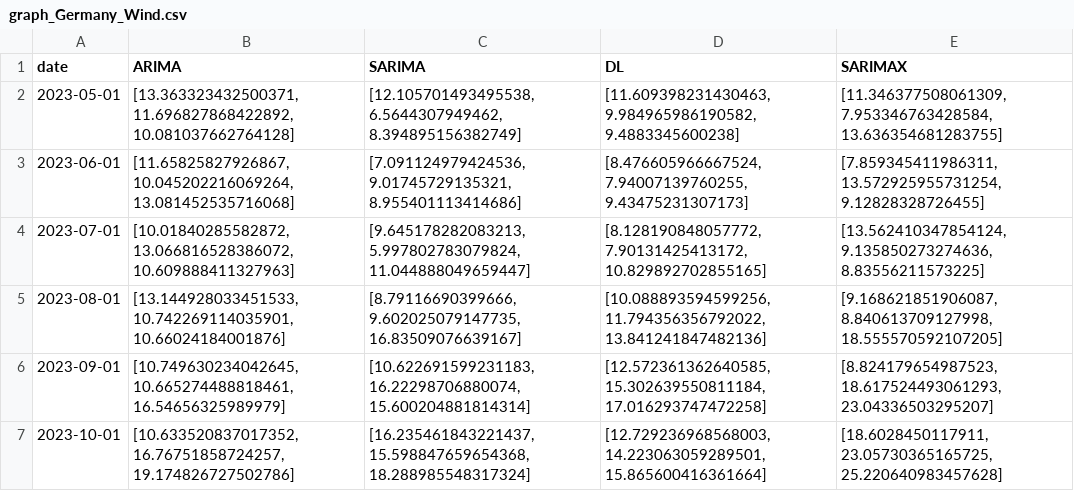
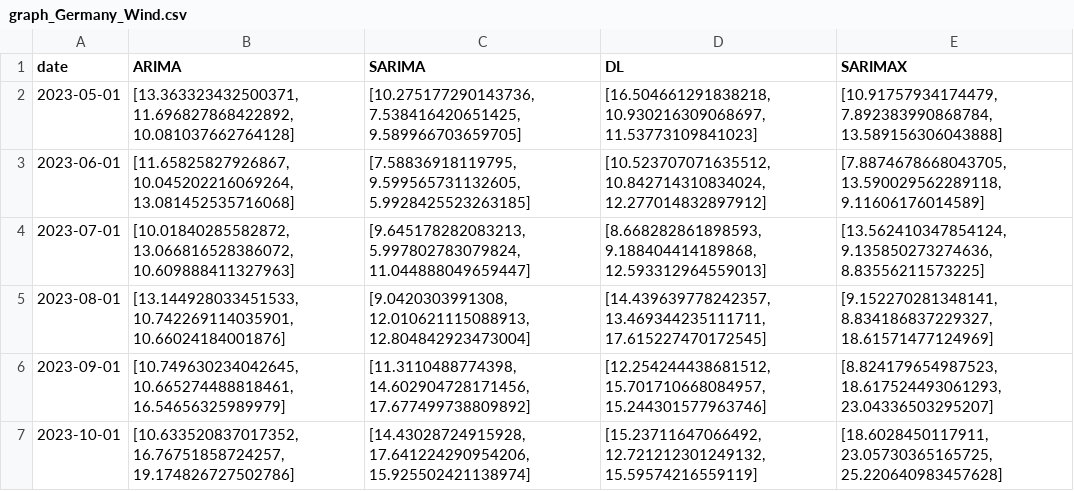
Before and after one commit to TKartist/BachelorProject, a CSV file: vdata/graph_Germany_Wind.csv, drawn as a sheet.

```diff
--- a/vdata/graph_Germany_Wind.csv
+++ b/vdata/graph_Germany_Wind.csv
@@ -1,7 +1,7 @@
 date,ARIMA,SARIMA,DL,SARIMAX
-2023-05-01,"[13.363323432500371, 11.696827868422892, 10.081037662764128]","[12.105701493495538, 6.5644307949462, 8.394895156382749]","[11.609398231430463, 9.984965986190582, 9.4883345600238]","[11.346377508061309, 7.953346763428584, 13.636354681283755]"
-2023-06-01,"[11.65825827926867, 10.045202216069264, 13.081452535716068]","[7.091124979424536, 9.01745729135321, 8.955401113414686]","[8.476605966667524, 7.94007139760255, 9.43475231307173]","[7.859345411986311, 13.572925955731254, 9.12828328726455]"
-2023-07-01,"[10.01840285582872, 13.066816528386072, 10.609888411327963]","[9.645178282083213, 5.997802783079824, 11.044888049659447]","[8.128190848057772, 7.90131425413172, 10.829892702855165]","[13.562410347854124, 9.135850273274636, 8.83556211573225]"
-2023-08-01,"[13.144928033451533, 10.742269114035901, 10.66024184001876]","[8.79116690399666, 9.602025079147735, 16.83509076639167]","[10.088893594599256, 11.794356356792022, 13.841241847482136]","[9.168621851906087, 8.840613709127998, 18.555570592107205]"
-2023-09-01,"[10.749630234042645, 10.665274488818461, 16.54656325989979]","[10.622691599231183, 16.22298706880074, 15.600204881814314]","[12.572361362640585, 15.302639550811184, 17.016293747472258]","[8.824179654987523, 18.617524493061293, 23.04336503295207]"
-2023-10-01,"[10.633520837017352, 16.76751858724257, 19.174826727502786]","[16.235461843221437, 15.598847659654368, 18.288985548317324]","[12.729236968568003, 14.223063059289501, 15.865600416361664]","[18.6028450117911, 23.05730365165725, 25.220640983457628]"
+2023-05-01,"[13.363323432500371, 11.696827868422892, 10.081037662764128]","[10.275177290143736, 7.538416420651425, 9.589966703659705]","[16.504661291838218, 10.930216309068697, 11.53773109841023]","[10.91757934174479, 7.892383990868784, 13.589156306043888]"
+2023-06-01,"[11.65825827926867, 10.045202216069264, 13.081452535716068]","[7.58836918119795, 9.599565731132605, 5.9928425523263185]","[10.523707071635512, 10.842714310834024, 12.277014832897912]","[7.8874678668043705, 13.590029562289118, 9.11606176014589]"
+2023-07-01,"[10.01840285582872, 13.066816528386072, 10.609888411327963]","[9.645178282083213, 5.997802783079824, 11.044888049659447]","[8.668282861898593, 9.188404414189868, 12.593312964559013]","[13.562410347854124, 9.135850273274636, 8.83556211573225]"
+2023-08-01,"[13.144928033451533, 10.742269114035901, 10.66024184001876]","[9.0420303991308, 12.010621115088913, 12.804842923473004]","[14.439639778242357, 13.469344235111711, 17.615227470172545]","[9.152270281348141, 8.834186837229327, 18.61571477124969]"
+2023-09-01,"[10.749630234042645, 10.665274488818461, 16.54656325989979]","[11.3110488774398, 14.602904728171456, 17.677499738809892]","[12.254244438681512, 15.701710668084957, 15.244301577963746]","[8.824179654987523, 18.617524493061293, 23.04336503295207]"
+2023-10-01,"[10.633520837017352, 16.76751858724257, 19.174826727502786]","[14.43028724915928, 17.641224290954206, 15.925502421138974]","[15.23711647066492, 12.721212301249132, 15.59574216559119]","[18.6028450117911, 23.05730365165725, 25.220640983457628]"
```
Also changed, not shown: results/prediction_France_MW_SHAPED_all.csv, results/prediction_France_hydro_nops_all.csv, 39 other files.
